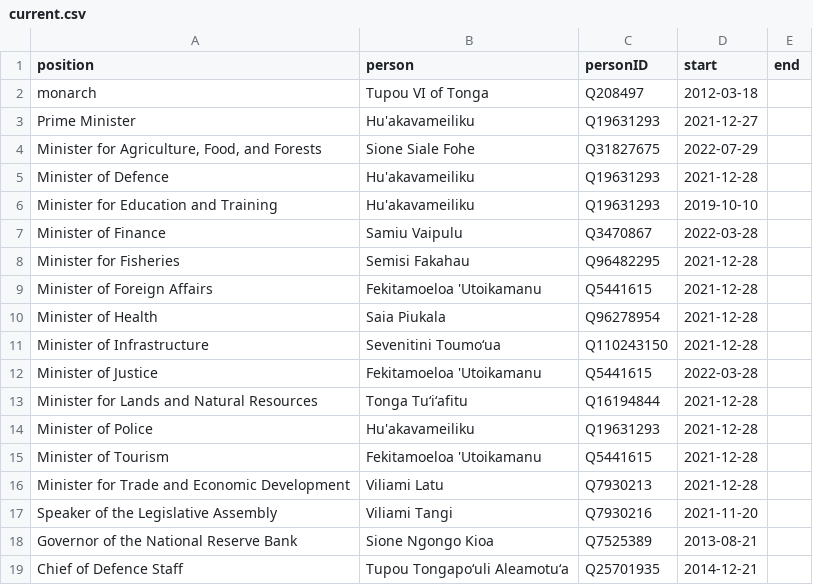
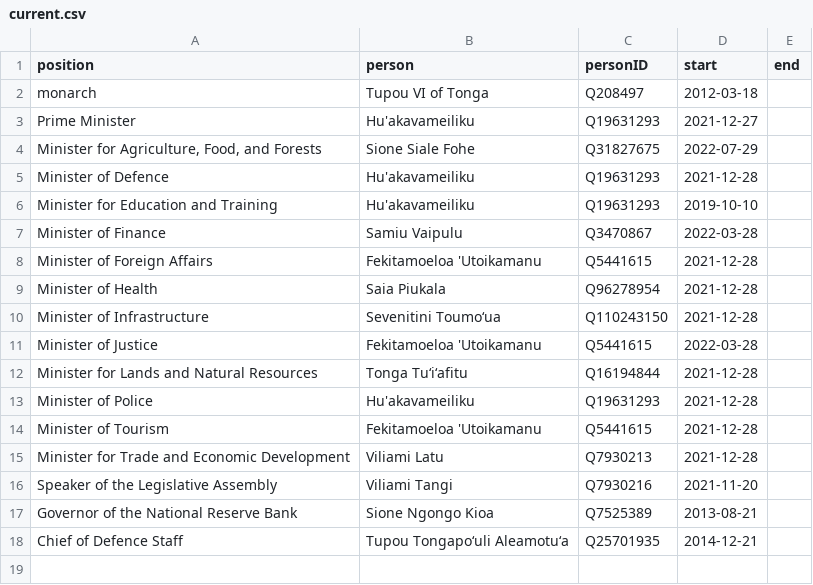
Before and after one commit to Tonyatibbs06/tonga, a CSV file: html/current.csv, drawn as a sheet.

```diff
--- a/html/current.csv
+++ b/html/current.csv
@@ -7,3 +7,2 @@ Minister for Education and Training,Hu'akavameiliku,Q19631293,2019-10-10,
 Minister of Finance,Samiu Vaipulu,Q3470867,2022-03-28,
-Minister for Fisheries,Semisi Fakahau,Q96482295,2021-12-28,
 Minister of Foreign Affairs,Fekitamoeloa 'Utoikamanu,Q5441615,2021-12-28,
```
Also changed, not shown: html/bio.csv, html/holders21.csv, 4 other files.
